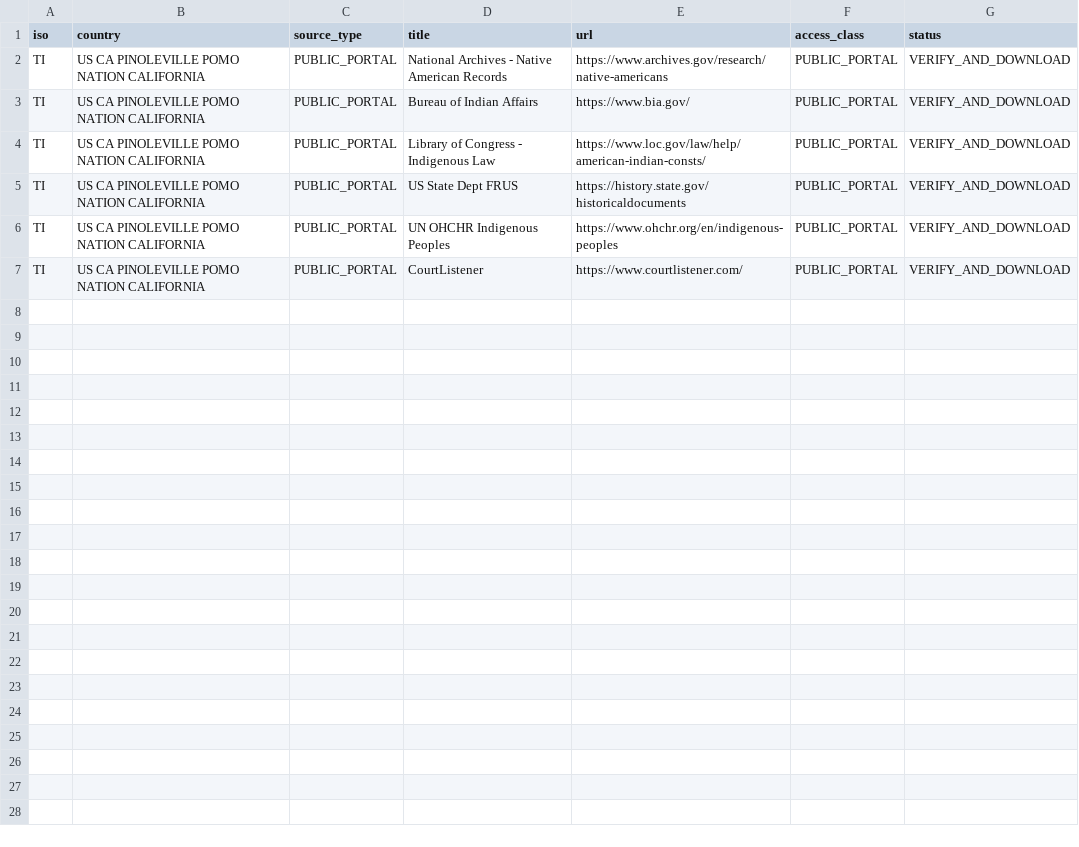
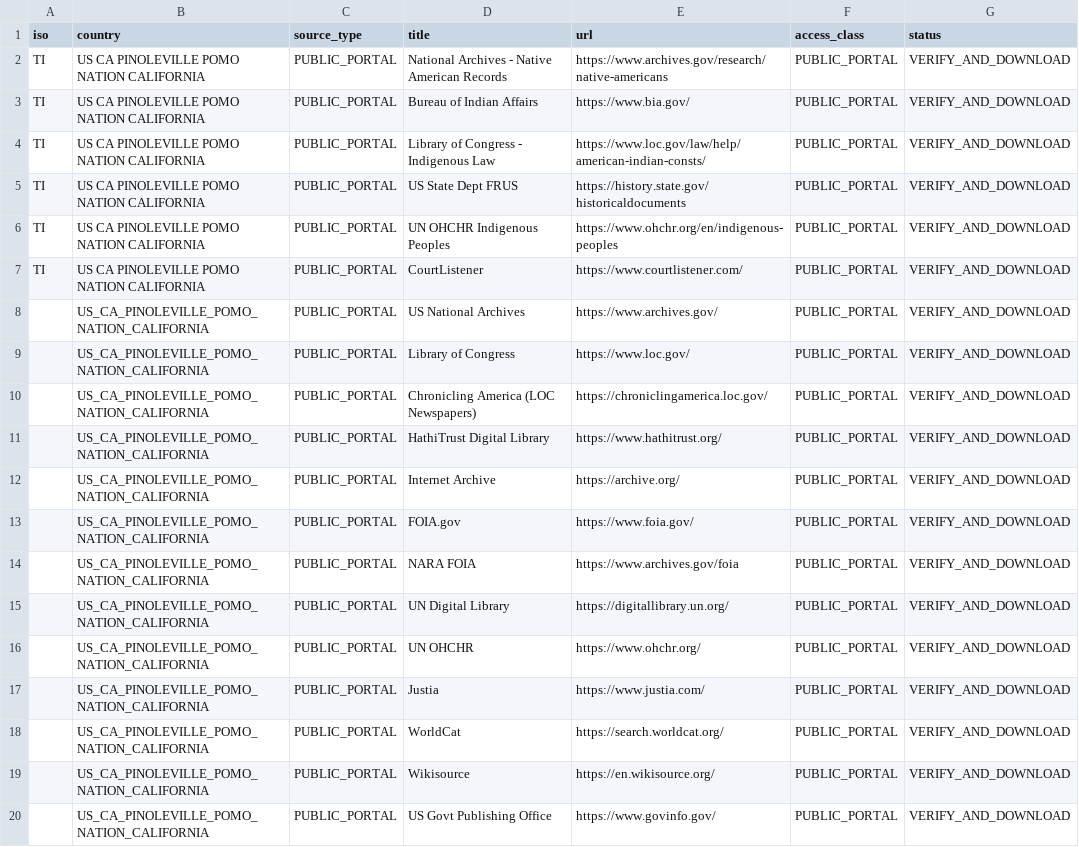
Before and after one commit to GlobalRestitutionAlliance/turtle-island-us-ca-pinoleville-pomo-nation-california-master-litigation, a CSV file: 03_Evidentiary_Exhibits/PRIMARY_PUBLIC_SOURCES.csv, drawn as a sheet; the diff names each change by its address in the sheet, - before the commit and + after, or states it on an @@ line.

Commit message:
Expand primary public source registries (Batch 2)

```diff
--- a/03_Evidentiary_Exhibits/PRIMARY_PUBLIC_SOURCES.csv
+++ b/03_Evidentiary_Exhibits/PRIMARY_PUBLIC_SOURCES.csv
+row 8:  | US_CA_PINOLEVILLE_POMO_NATION_CALIFORNIA | PUBLIC_PORTAL | US National Archives | https://www.archives.gov/ | PUBLIC_PORTAL | VERIFY_AND_DOWNLOAD
+row 9:  | US_CA_PINOLEVILLE_POMO_NATION_CALIFORNIA | PUBLIC_PORTAL | Library of Congress | https://www.loc.gov/ | PUBLIC_PORTAL | VERIFY_AND_DOWNLOAD
+row 10:  | US_CA_PINOLEVILLE_POMO_NATION_CALIFORNIA | PUBLIC_PORTAL | Chronicling America (LOC Newspapers) | https://chroniclingamerica.loc.gov/ | PUBLIC_PORTAL | VERIFY_AND_DOWNLOAD
+row 11:  | US_CA_PINOLEVILLE_POMO_NATION_CALIFORNIA | PUBLIC_PORTAL | HathiTrust Digital Library | https://www.hathitrust.org/ | PUBLIC_PORTAL | VERIFY_AND_DOWNLOAD
+row 12:  | US_CA_PINOLEVILLE_POMO_NATION_CALIFORNIA | PUBLIC_PORTAL | Internet Archive | https://archive.org/ | PUBLIC_PORTAL | VERIFY_AND_DOWNLOAD
+row 13:  | US_CA_PINOLEVILLE_POMO_NATION_CALIFORNIA | PUBLIC_PORTAL | FOIA.gov | https://www.foia.gov/ | PUBLIC_PORTAL | VERIFY_AND_DOWNLOAD
+row 14:  | US_CA_PINOLEVILLE_POMO_NATION_CALIFORNIA | PUBLIC_PORTAL | NARA FOIA | https://www.archives.gov/foia | PUBLIC_PORTAL | VERIFY_AND_DOWNLOAD
+row 15:  | US_CA_PINOLEVILLE_POMO_NATION_CALIFORNIA | PUBLIC_PORTAL | UN Digital Library | https://digitallibrary.un.org/ | PUBLIC_PORTAL | VERIFY_AND_DOWNLOAD
+row 16:  | US_CA_PINOLEVILLE_POMO_NATION_CALIFORNIA | PUBLIC_PORTAL | UN OHCHR | https://www.ohchr.org/ | PUBLIC_PORTAL | VERIFY_AND_DOWNLOAD
+row 17:  | US_CA_PINOLEVILLE_POMO_NATION_CALIFORNIA | PUBLIC_PORTAL | Justia | https://www.justia.com/ | PUBLIC_PORTAL | VERIFY_AND_DOWNLOAD
+row 18:  | US_CA_PINOLEVILLE_POMO_NATION_CALIFORNIA | PUBLIC_PORTAL | WorldCat | https://search.worldcat.org/ | PUBLIC_PORTAL | VERIFY_AND_DOWNLOAD
+row 19:  | US_CA_PINOLEVILLE_POMO_NATION_CALIFORNIA | PUBLIC_PORTAL | Wikisource | https://en.wikisource.org/ | PUBLIC_PORTAL | VERIFY_AND_DOWNLOAD
+row 20:  | US_CA_PINOLEVILLE_POMO_NATION_CALIFORNIA | PUBLIC_PORTAL | US Govt Publishing Office | https://www.govinfo.gov/ | PUBLIC_PORTAL | VERIFY_AND_DOWNLOAD
```
Also changed, not shown: 2 other files.
